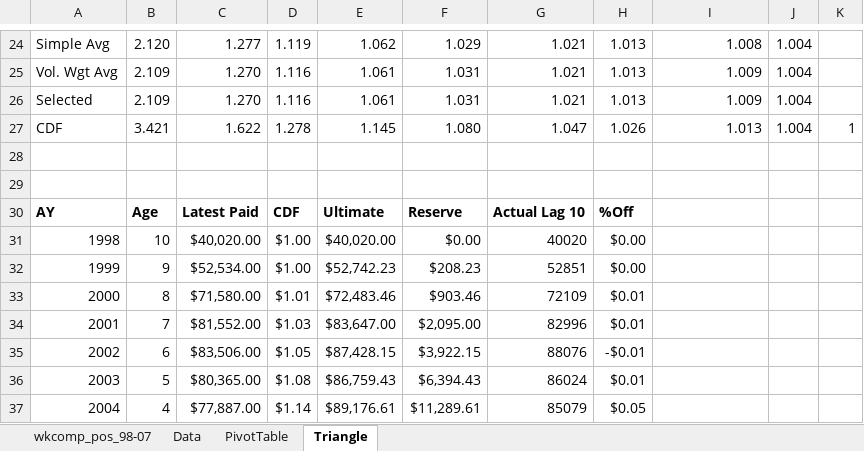
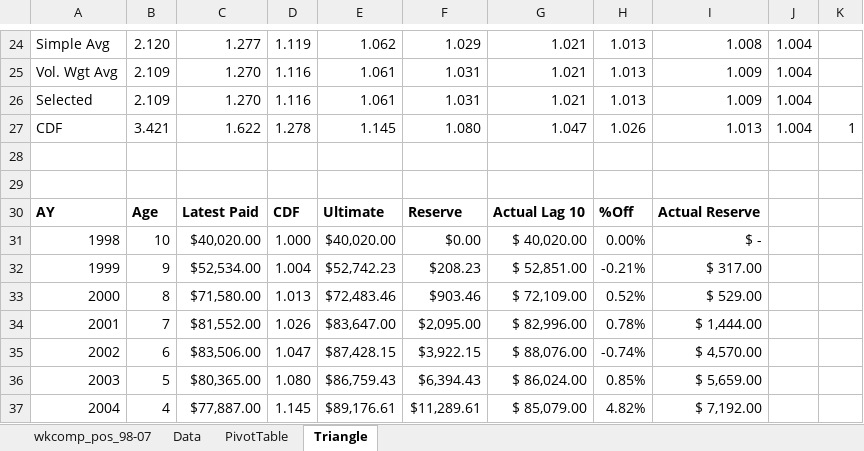
Before and after one commit to benyurek4-dev/loss-reserving-chain-ladder, an Excel workbook: Loss-reserving-chain-ladder.xlsx, sheet Triangle, drawn as a sheet; only a part is shown, gaps mark what is left out; values as stored, in another font and other column widths than the file's, no borders; charts and pictures not drawn; the diff covers the shown part only; the diff names each change by its address in the sheet, - before the commit and + after, or states it on an @@ line.

Commit message:
Add files via upload

```diff
--- a/Loss-reserving-chain-ladder.xlsx (sheet Triangle)
+++ b/Loss-reserving-chain-ladder.xlsx (sheet Triangle)
-I30: (empty)
+I30: Actual Reserve
-D31: $1.00
+D31: 1.000
-G31: 40020
+G31: $ 40,020.00
-H31: $0.00
+H31: 0.00%
-I31: (empty)
+I31: $ -
-D32: $1.00
+D32: 1.004
-G32: 52851
+G32: $ 52,851.00
-H32: $0.00
+H32: -0.21%
-I32: (empty)
+I32: $ 317.00
-D33: $1.01
+D33: 1.013
-G33: 72109
+G33: $ 72,109.00
-H33: $0.01
+H33: 0.52%
-I33: (empty)
+I33: $ 529.00
-D34: $1.03
+D34: 1.026
-G34: 82996
+G34: $ 82,996.00
-H34: $0.01
+H34: 0.78%
-I34: (empty)
+I34: $ 1,444.00
-D35: $1.05
+D35: 1.047
-G35: 88076
+G35: $ 88,076.00
-H35: -$0.01
+H35: -0.74%
-I35: (empty)
+I35: $ 4,570.00
-D36: $1.08
+D36: 1.080
-G36: 86024
+G36: $ 86,024.00
-H36: $0.01
+H36: 0.85%
-I36: (empty)
+I36: $ 5,659.00
-D37: $1.14
+D37: 1.145
-G37: 85079
+G37: $ 85,079.00
-H37: $0.05
+H37: 4.82%
-I37: (empty)
+I37: $ 7,192.00
```
Also changed, not shown: 13 edited cells elsewhere in this sheet, charts or pictures.
